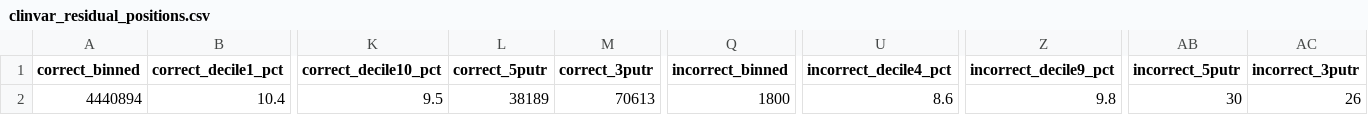
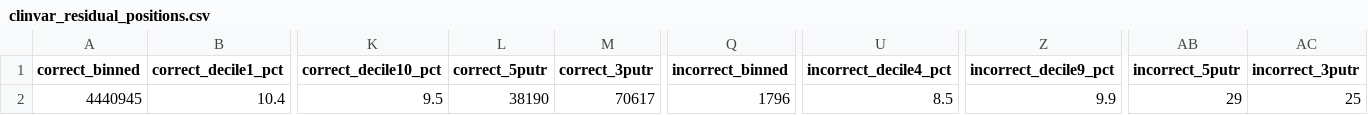
Before and after one commit to SACGF/cdot, a CSV file: paper/empirical_results/clinvar_residual_positions.csv, drawn as a sheet; only a part is shown, gaps mark what is left out; the diff names each change by its address in the sheet, - before the commit and + after, or states it on an @@ line.

```diff
--- a/paper/empirical_results/clinvar_residual_positions.csv
+++ b/paper/empirical_results/clinvar_residual_positions.csv
-A2 (correct_binned): 4440894
+A2 (correct_binned): 4440945
-L2 (correct_5putr): 38189
+L2 (correct_5putr): 38190
-M2 (correct_3putr): 70613
+M2 (correct_3putr): 70617
-Q2 (incorrect_binned): 1800
+Q2 (incorrect_binned): 1796
-U2 (incorrect_decile4_pct): 8.6
+U2 (incorrect_decile4_pct): 8.5
-Z2 (incorrect_decile9_pct): 9.8
+Z2 (incorrect_decile9_pct): 9.9
-AB2 (incorrect_5putr): 30
+AB2 (incorrect_5putr): 29
-AC2 (incorrect_3putr): 26
+AC2 (incorrect_3putr): 25
```
Also changed, not shown: paper/empirical_results/benchmark.csv, paper/empirical_results/clinvar_submitted.csv, 11 other files.
